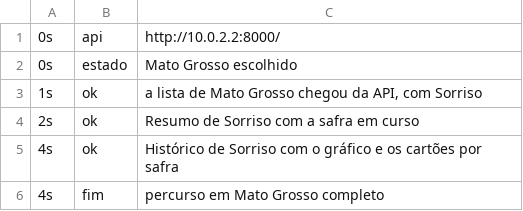
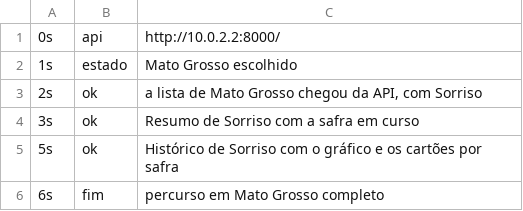
Before and after one commit to engsoft7/dissertacao-soja-ia, a TSV file: software/aplicativo_mobile/teste_premium/aparelho_api26_branch/percurso/passos_mt.tsv, drawn as a sheet.

```diff
--- a/software/aplicativo_mobile/teste_premium/aparelho_api26_branch/percurso/passos_mt.tsv
+++ b/software/aplicativo_mobile/teste_premium/aparelho_api26_branch/percurso/passos_mt.tsv
@@ -1,6 +1,6 @@
 0s	api	http://10.0.2.2:8000/
-0s	estado	Mato Grosso escolhido
-1s	ok	a lista de Mato Grosso chegou da API, com Sorriso
-2s	ok	Resumo de Sorriso com a safra em curso
-4s	ok	Histórico de Sorriso com o gráfico e os cartões por safra
-4s	fim	percurso em Mato Grosso completo
+1s	estado	Mato Grosso escolhido
+2s	ok	a lista de Mato Grosso chegou da API, com Sorriso
+3s	ok	Resumo de Sorriso com a safra em curso
+5s	ok	Histórico de Sorriso com o gráfico e os cartões por safra
+6s	fim	percurso em Mato Grosso completo
```
Also changed, not shown: software/aplicativo_mobile/teste_premium/aparelho_api26_branch/percurso/passos.tsv, software/aplicativo_mobile/teste_premium/aparelho_api34_branch/percurso/passos.tsv, 17 other files.
